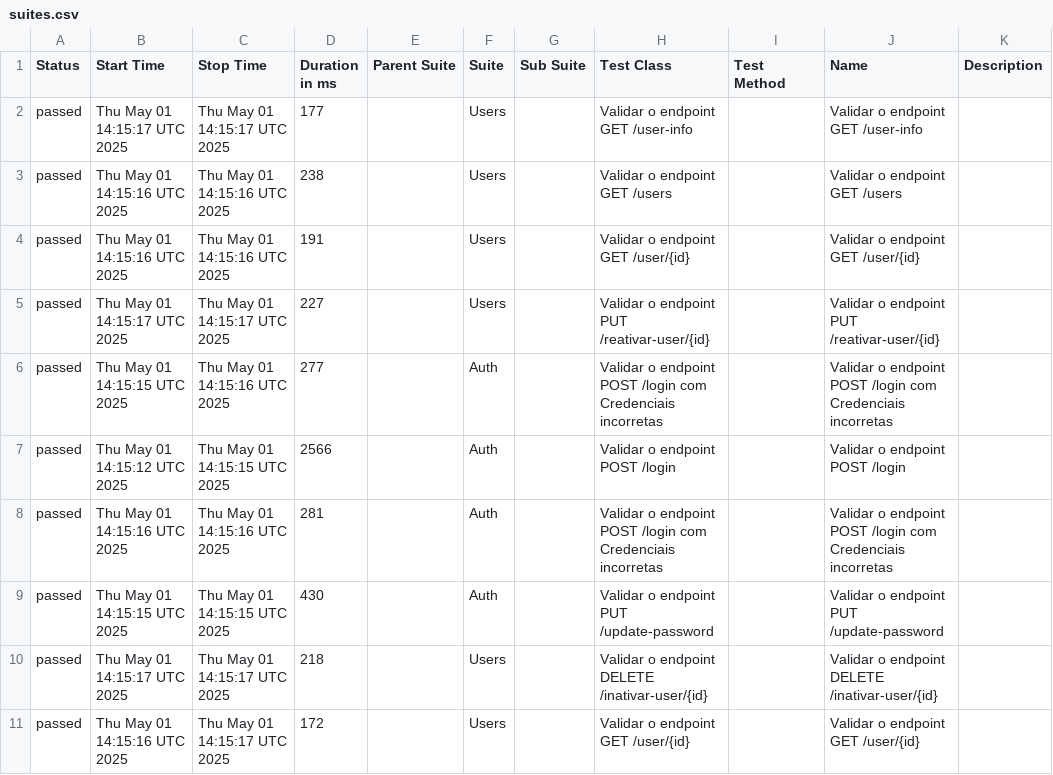
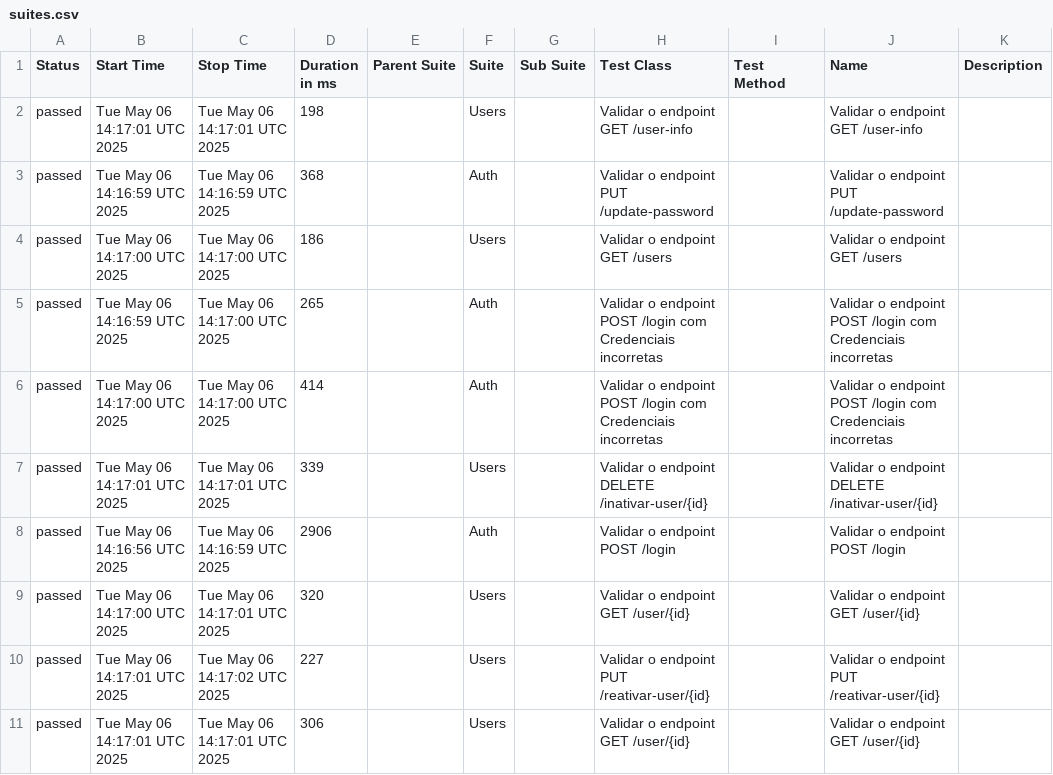
Before and after one commit to Pedrothh/automacao-api-rest-assured, a CSV file: data/suites.csv, drawn as a sheet.

```diff
--- a/data/suites.csv
+++ b/data/suites.csv
@@ -1,11 +1,11 @@
 "Status","Start Time","Stop Time","Duration in ms","Parent Suite","Suite","Sub Suite","Test Class","Test Method","Name","Description"
-"passed","Thu May 01 14:15:17 UTC 2025","Thu May 01 14:15:17 UTC 2025","177","","Users","","Validar o endpoint GET /user-info","","Validar o endpoint GET /user-info",""
-"passed","Thu May 01 14:15:16 UTC 2025","Thu May 01 14:15:16 UTC 2025","238","","Users","","Validar o endpoint GET /users","","Validar o endpoint GET /users",""
-"passed","Thu May 01 14:15:16 UTC 2025","Thu May 01 14:15:16 UTC 2025","191","","Users","","Validar o endpoint GET /user/{id}","","Validar o endpoint GET /user/{id}",""
-"passed","Thu May 01 14:15:17 UTC 2025","Thu May 01 14:15:17 UTC 2025","227","","Users","","Validar o endpoint PUT /reativar-user/{id}","","Validar o endpoint PUT /reativar-user/{id}",""
-"passed","Thu May 01 14:15:15 UTC 2025","Thu May 01 14:15:16 UTC 2025","277","","Auth","","Validar o endpoint POST /login com Credenciais incorretas","","Validar o endpoint POST /login com Credenciais incorretas",""
-"passed","Thu May 01 14:15:12 UTC 2025","Thu May 01 14:15:15 UTC 2025","2566","","Auth","","Validar o endpoint POST /login","","Validar o endpoint POST /login",""
-"passed","Thu May 01 14:15:16 UTC 2025","Thu May 01 14:15:16 UTC 2025","281","","Auth","","Validar o endpoint POST /login com Credenciais incorretas","","Validar o endpoint POST /login com Credenciais incorretas",""
-"passed","Thu May 01 14:15:15 UTC 2025","Thu May 01 14:15:15 UTC 2025","430","","Auth","","Validar o endpoint PUT /update-password","","Validar o endpoint PUT /update-password",""
-"passed","Thu May 01 14:15:17 UTC 2025","Thu May 01 14:15:17 UTC 2025","218","","Users","","Validar o endpoint DELETE /inativar-user/{id}","","Validar o endpoint DELETE /inativar-user/{id}",""
-"passed","Thu May 01 14:15:16 UTC 2025","Thu May 01 14:15:17 UTC 2025","172","","Users","","Validar o endpoint GET /user/{id}","","Validar o endpoint GET /user/{id}",""
+"passed","Tue May 06 14:17:01 UTC 2025","Tue May 06 14:17:01 UTC 2025","198","","Users","","Validar o endpoint GET /user-info","","Validar o endpoint GET /user-info",""
+"passed","Tue May 06 14:16:59 UTC 2025","Tue May 06 14:16:59 UTC 2025","368","","Auth","","Validar o endpoint PUT /update-password","","Validar o endpoint PUT /update-password",""
+"passed","Tue May 06 14:17:00 UTC 2025","Tue May 06 14:17:00 UTC 2025","186","","Users","","Validar o endpoint GET /users","","Validar o endpoint GET /users",""
+"passed","Tue May 06 14:16:59 UTC 2025","Tue May 06 14:17:00 UTC 2025","265","","Auth","","Validar o endpoint POST /login com Credenciais incorretas","","Validar o endpoint POST /login com Credenciais incorretas",""
+"passed","Tue May 06 14:17:00 UTC 2025","Tue May 06 14:17:00 UTC 2025","414","","Auth","","Validar o endpoint POST /login com Credenciais incorretas","","Validar o endpoint POST /login com Credenciais incorretas",""
+"passed","Tue May 06 14:17:01 UTC 2025","Tue May 06 14:17:01 UTC 2025","339","","Users","","Validar o endpoint DELETE /inativar-user/{id}","","Validar o endpoint DELETE /inativar-user/{id}",""
+"passed","Tue May 06 14:16:56 UTC 2025","Tue May 06 14:16:59 UTC 2025","2906","","Auth","","Validar o endpoint POST /login","","Validar o endpoint POST /login",""
+"passed","Tue May 06 14:17:00 UTC 2025","Tue May 06 14:17:01 UTC 2025","320","","Users","","Validar o endpoint GET /user/{id}","","Validar o endpoint GET /user/{id}",""
+"passed","Tue May 06 14:17:01 UTC 2025","Tue May 06 14:17:02 UTC 2025","227","","Users","","Validar o endpoint PUT /reativar-user/{id}","","Validar o endpoint PUT /reativar-user/{id}",""
+"passed","Tue May 06 14:17:01 UTC 2025","Tue May 06 14:17:01 UTC 2025","306","","Users","","Validar o endpoint GET /user/{id}","","Validar o endpoint GET /user/{id}",""
```
Also changed, not shown: data/behaviors.csv, 48 other files.
